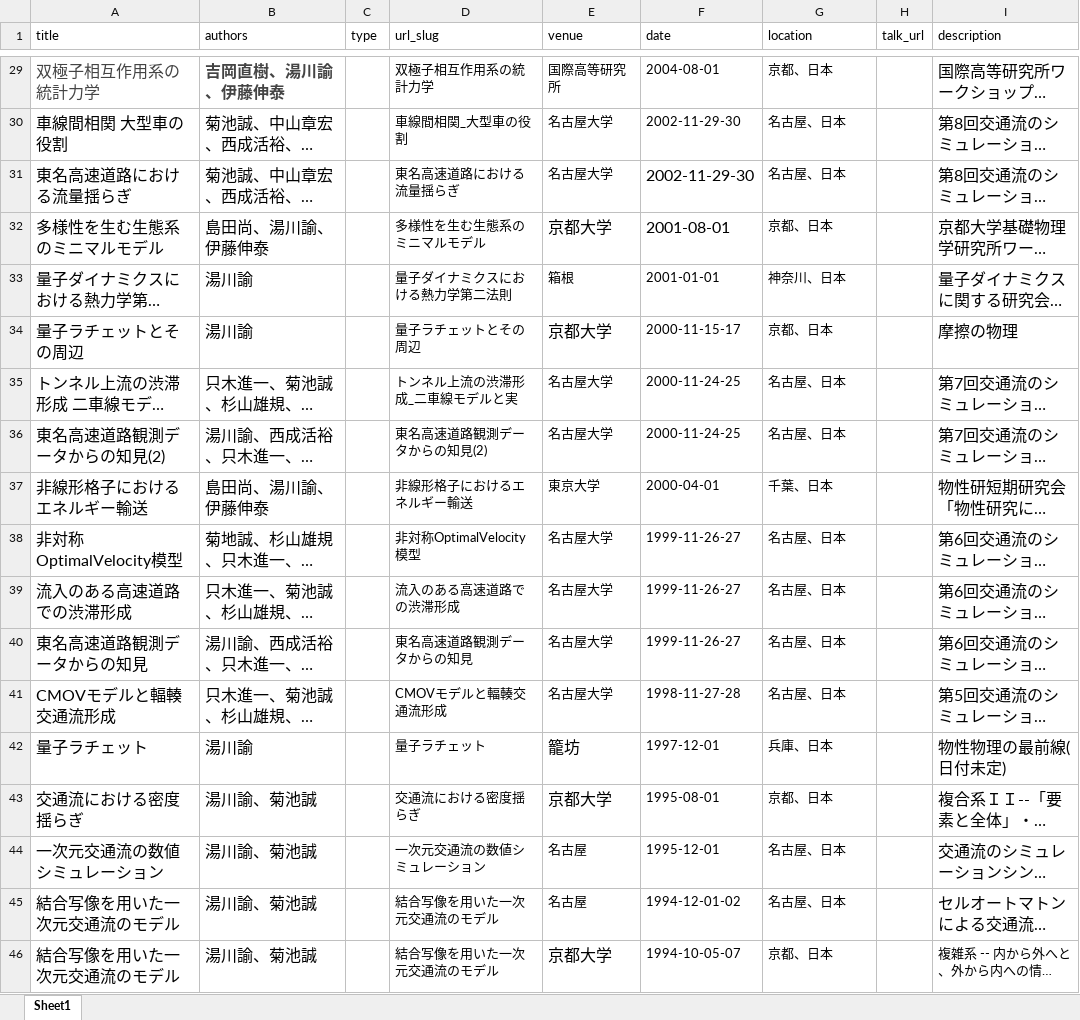
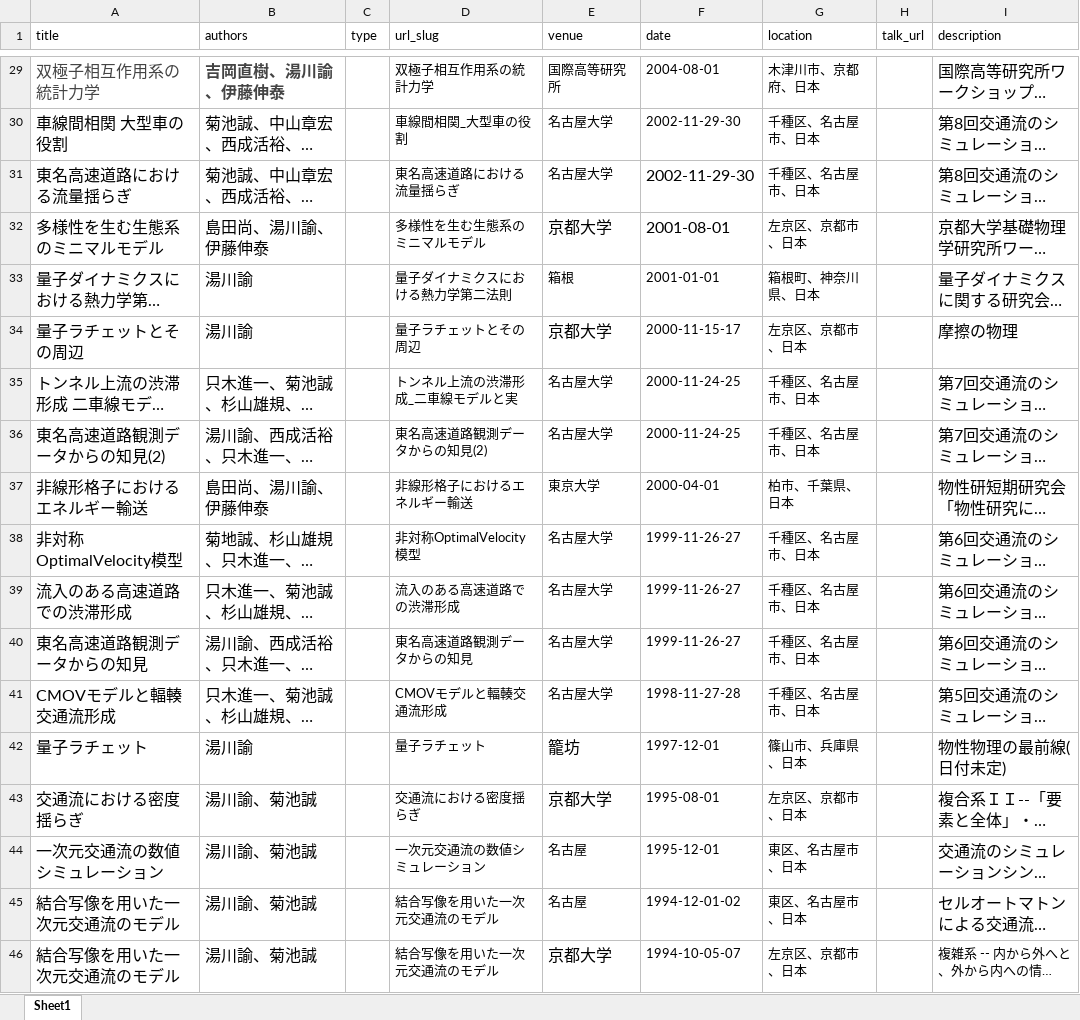
Before and after one commit to stsykw/stsykw.github.io, an Excel workbook: markdown_generator/talks.xlsx, sheet Sheet1, drawn as a sheet; only a part is shown, gaps mark what is left out; long unchanged cells end in …; values as stored, in another font and other column widths than the file's, no borders; the diff covers the shown part only; the diff names each change by its address in the sheet, - before the commit and + after, or states it on an @@ line.

```diff
--- a/markdown_generator/talks.xlsx (sheet Sheet1)
+++ b/markdown_generator/talks.xlsx (sheet Sheet1)
-G29 (location): 京都、日本
+G29 (location): 木津川市、京都府、日本
-G30:G31 (location): 名古屋、日本
+G30:G31 (location): 千種区、名古屋市、日本
-G32 (location): 京都、日本
+G32 (location): 左京区、京都市、日本
-G33 (location): 神奈川、日本
+G33 (location): 箱根町、神奈川県、日本
-G34 (location): 京都、日本
+G34 (location): 左京区、京都市、日本
-G35:G36 (location): 名古屋、日本
+G35:G36 (location): 千種区、名古屋市、日本
-G37 (location): 千葉、日本
+G37 (location): 柏市、千葉県、日本
-G38:G41 (location): 名古屋、日本
+G38:G41 (location): 千種区、名古屋市、日本
-G42 (location): 兵庫、日本
+G42 (location): 篠山市、兵庫県、日本
-G43 (location): 京都、日本
+G43 (location): 左京区、京都市、日本
-G44:G45 (location): 名古屋、日本
+G44:G45 (location): 東区、名古屋市、日本
-G46 (location): 京都、日本
+G46 (location): 左京区、京都市、日本
```
Also changed, not shown: 27 edited cells elsewhere in this sheet, 45 other files.
